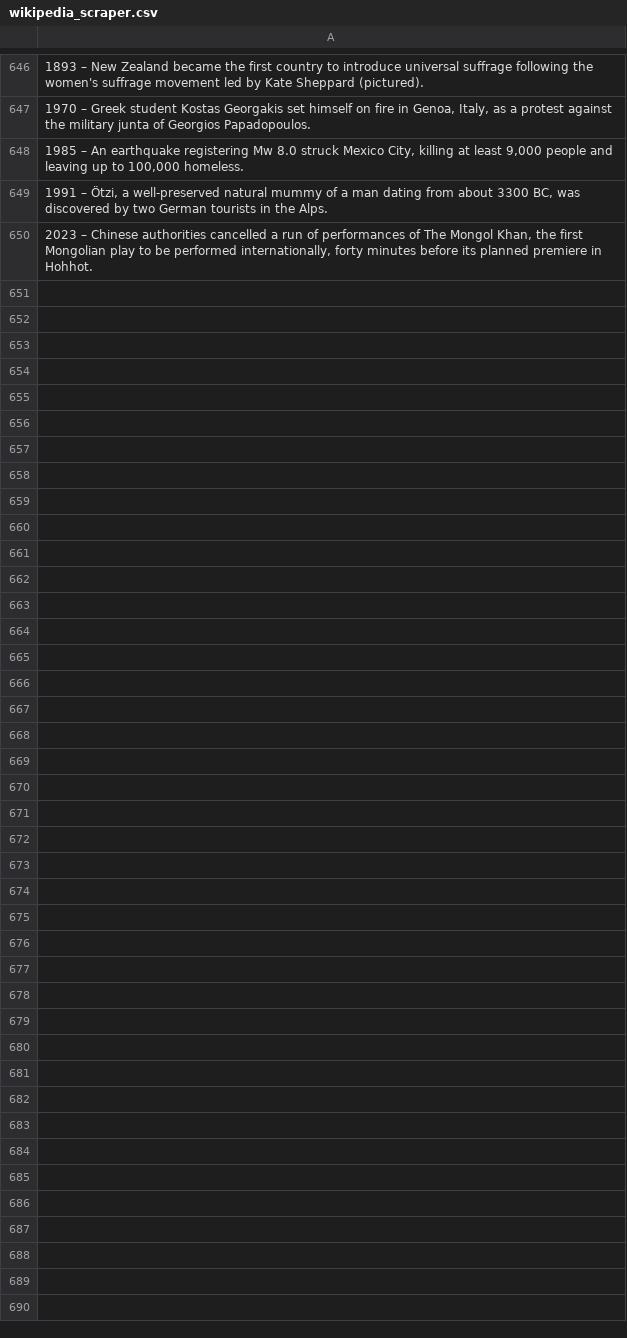
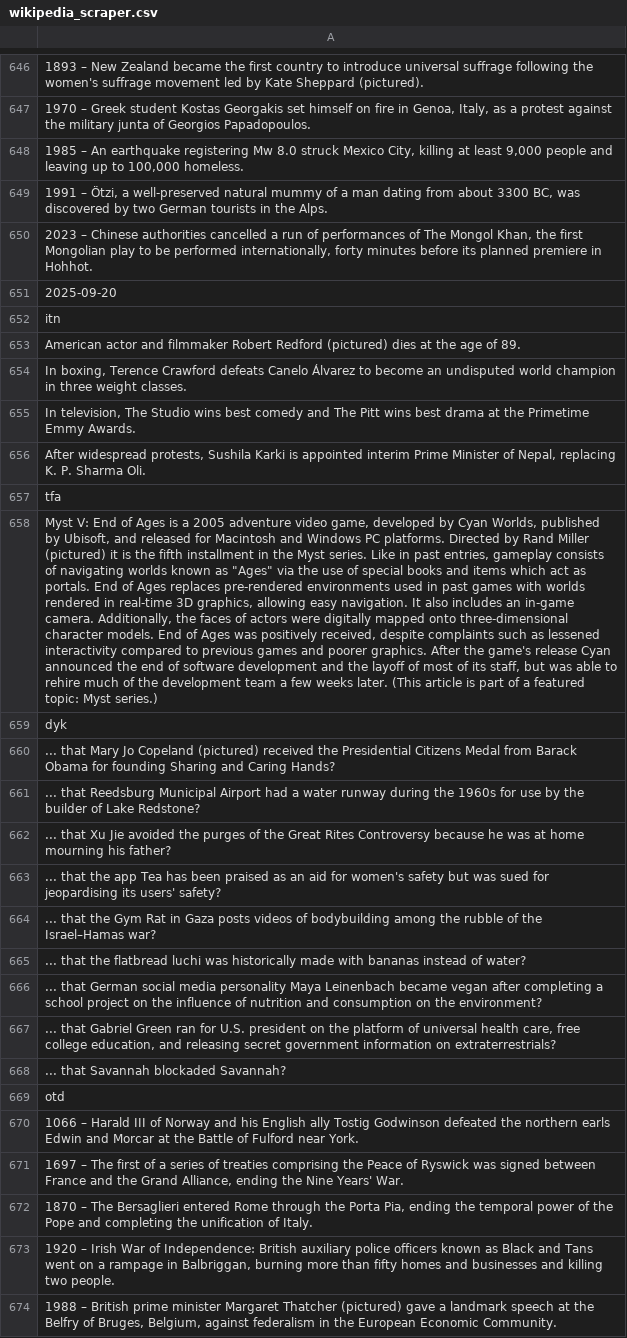
Before and after one commit to TobyP3/WebScraper, a CSV file: data/wikipedia_scraper.csv, drawn as a sheet; only a part is shown, gaps mark what is left out; the diff names each change by its address in the sheet, - before the commit and + after, or states it on an @@ line.

```diff
--- a/data/wikipedia_scraper.csv
+++ b/data/wikipedia_scraper.csv
+row 651: 2025-09-20
+row 652: itn
+row 653: American actor and filmmaker Robert Redford (pictured) dies at the age of 89.
+row 654: In boxing, Terence Crawford defeats Canelo Álvarez to become an undisputed world champion in three weight classes.
+row 655: In television, The Studio wins best comedy and The Pitt wins best drama at the Primetime Emmy Awards.
+row 656: After widespread protests, Sushila Karki is appointed interim Prime Minister of Nepal, replacing K. P. Sharma Oli.
+row 657: tfa
+row 658: Myst V: End of Ages is a 2005 adventure video game, developed by Cyan Worlds, published by Ubisoft, and released for Macintosh and Windows PC platforms. Directed by Rand Miller (pictured) it is the fifth installment in the Myst series. Like in past entries, gameplay consists of navigating worlds known as "Ages" via the use of special books and items which act as portals. End of Ages replaces pre-rendered environments used in past games with worlds rendered in real-time 3D graphics, allowing easy navigation. It also includes an in-game camera. Additionally, the faces of actors were digitally mapped onto three-dimensional character models. End of Ages was positively received, despite complaints such as lessened interactivity compared to previous games and poorer graphics. After the game's release Cyan announced the end of software development and the layoff of most of its staff, but was able to rehire much of the development team a few weeks later. (This article is part of a featured topic: Myst series.)
+row 659: dyk
+row 660: ... that Mary Jo Copeland (pictured) received the Presidential Citizens Medal from Barack Obama for founding Sharing and Caring Hands?
+row 661: ... that Reedsburg Municipal Airport had a water runway during the 1960s for use by the builder of Lake Redstone?
+row 662: ... that Xu Jie avoided the purges of the Great Rites Controversy because he was at home mourning his father?
+row 663: ... that the app Tea has been praised as an aid for women's safety but was sued for jeopardising its users' safety?
+row 664: ... that the Gym Rat in Gaza posts videos of bodybuilding among the rubble of the Israel–Hamas war?
+row 665: ... that the flatbread luchi was historically made with bananas instead of water?
+row 666: ... that German social media personality Maya Leinenbach became vegan after completing a school project on the influence of nutrition and consumption on the environment?
+row 667: ... that Gabriel Green ran for U.S. president on the platform of universal health care, free college education, and releasing secret government information on extraterrestrials?
+row 668: ... that Savannah blockaded Savannah?
+row 669: otd
+row 670: 1066 – Harald III of Norway and his English ally Tostig Godwinson defeated the northern earls Edwin and Morcar at the Battle of Fulford near York.
+row 671: 1697 – The first of a series of treaties comprising the Peace of Ryswick was signed between France and the Grand Alliance, ending the Nine Years' War.
+row 672: 1870 – The Bersaglieri entered Rome through the Porta Pia, ending the temporal power of the Pope and completing the unification of Italy.
+row 673: 1920 – Irish War of Independence: British auxiliary police officers known as Black and Tans went on a rampage in Balbriggan, burning more than fifty homes and businesses and killing two people.
+row 674: 1988 – British prime minister Margaret Thatcher (pictured) gave a landmark speech at the Belfry of Bruges, Belgium, against federalism in the European Economic Community.
```
